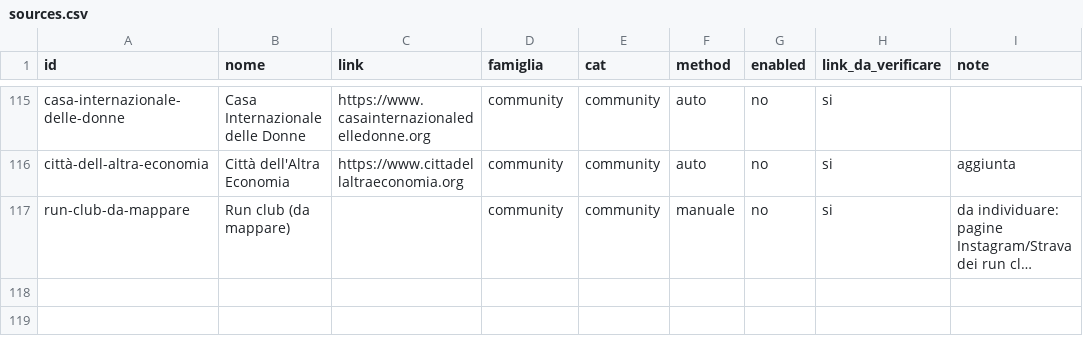
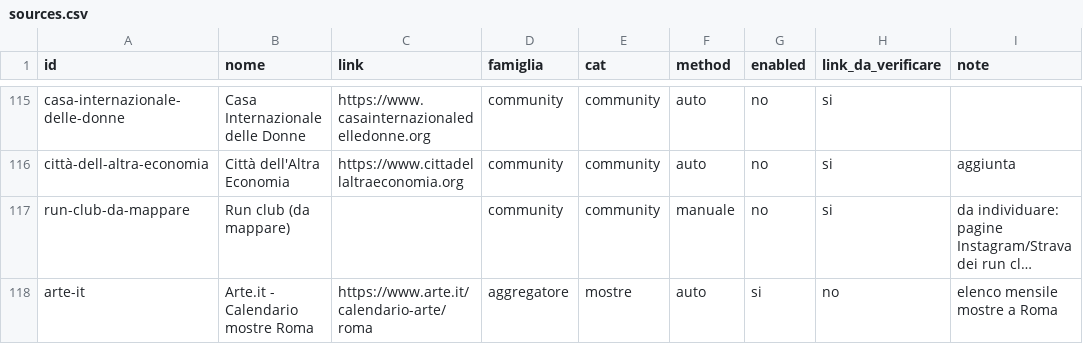
Before and after one commit to alessialucentini/romeculturalcalendar, a CSV file: data/sources.csv, drawn as a sheet; only a part is shown, gaps mark what is left out; long unchanged cells end in …; the diff names each change by its address in the sheet, - before the commit and + after, or states it on an @@ line.

```diff
--- a/data/sources.csv
+++ b/data/sources.csv
+row 118: arte-it | Arte.it - Calendario mostre Roma | https://www.arte.it/calendario-arte/roma | aggregatore | mostre | auto | si | no | elenco mensile mostre a Roma
```
Also changed, not shown: 2 other files.
